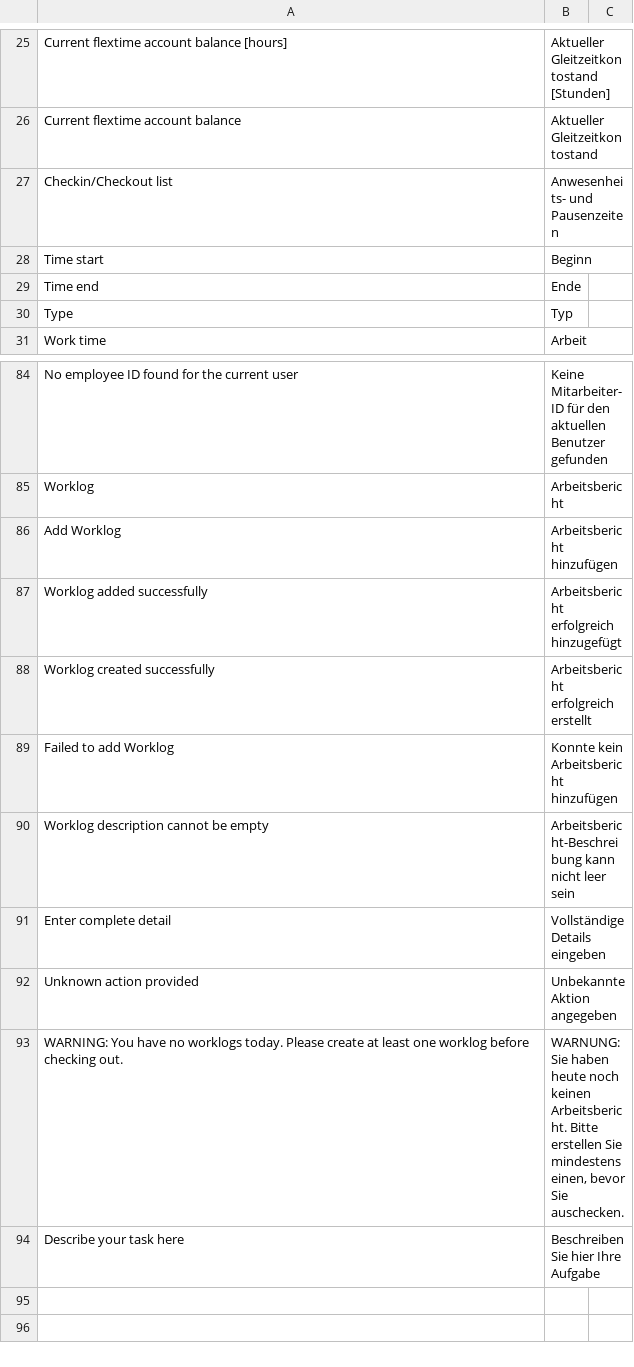
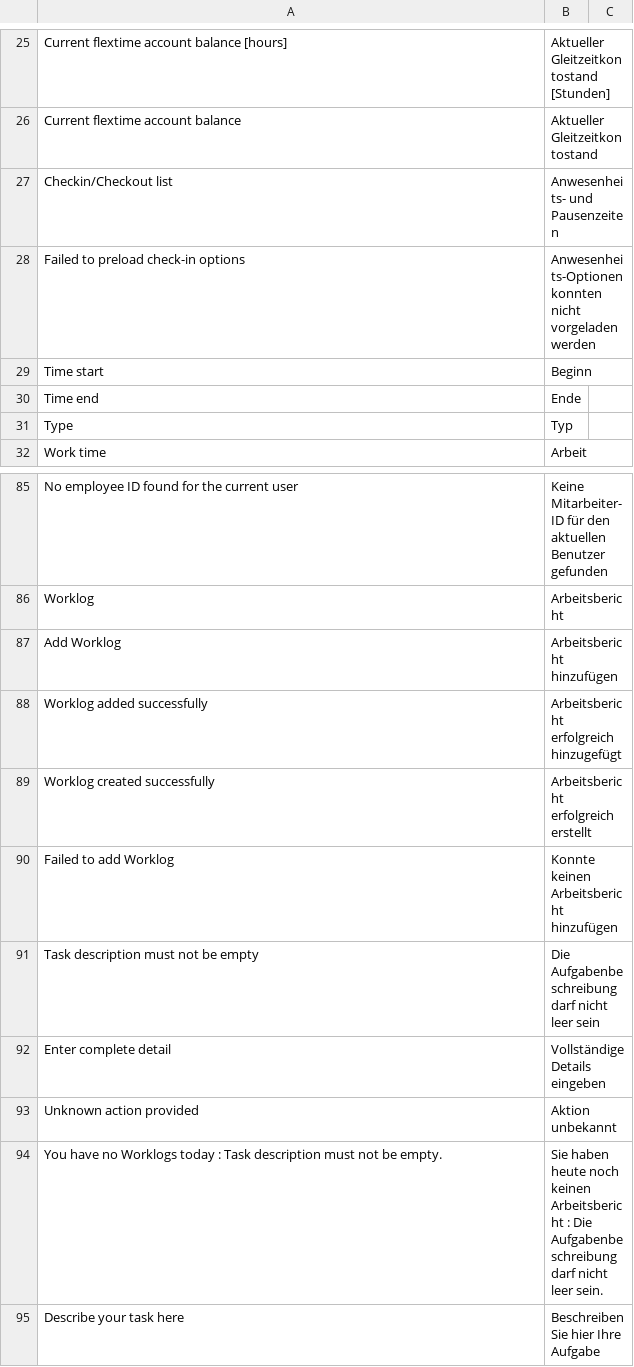
Before and after one commit to Neo-Atlas/erpnext_hr_time, a CSV file: hr_time/translations/de.csv, drawn as a sheet; only a part is shown, gaps mark what is left out.

```diff
--- a/hr_time/translations/de.csv
+++ b/hr_time/translations/de.csv
@@ -27,2 +27,3 @@ Current flextime account balance,Aktueller Gleitzeitkontostand
 Checkin/Checkout list,Anwesenheits- und Pausenzeiten
+Failed to preload check-in options, Anwesenheits-Optionen konnten nicht vorgeladen werden
 Time start,Beginn
@@ -88,7 +89,7 @@ Worklog added successfully,Arbeitsbericht erfolgreich hinzugefügt
 Worklog created successfully,Arbeitsbericht erfolgreich erstellt
-Failed to add Worklog,Konnte kein Arbeitsbericht hinzufügen
-Worklog description cannot be empty,Arbeitsbericht-Beschreibung kann nicht leer sein
+Failed to add Worklog,Konnte keinen Arbeitsbericht hinzufügen
+Task description must not be empty,Die Aufgabenbeschreibung darf nicht leer sein
 Enter complete detail,Vollständige Details eingeben
-Unknown action provided,Unbekannte Aktion angegeben
-"WARNING: You have no worklogs today. Please create at least one worklog before checking out.","WARNUNG: Sie haben heute noch keinen Arbeitsbericht. Bitte erstellen Sie mindestens einen, bevor Sie auschecken."
+Unknown action provided,Aktion unbekannt
+"You have no Worklogs today : Task description must not be empty.","Sie haben heute noch keinen Arbeitsbericht : Die Aufgabenbeschreibung darf nicht leer sein."
 Describe your task here,Beschreiben Sie hier Ihre Aufgabe
```
Also changed, not shown: 21 other files.
